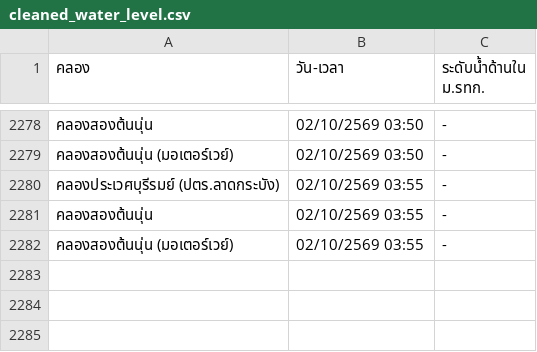
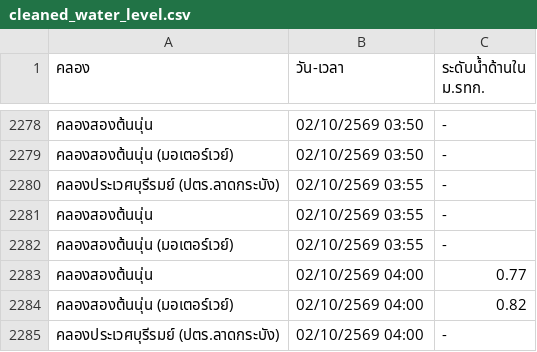
Before and after one commit to popeyee27/popeyee27.github.io, a CSV file: water-level/cleaned_water_level.csv, drawn as a sheet; only a part is shown, gaps mark what is left out; the diff names each change by its address in the sheet, - before the commit and + after, or states it on an @@ line.

Commit message:
Auto-update water level data: 2026-10-02 04:01:16

```diff
--- a/water-level/cleaned_water_level.csv
+++ b/water-level/cleaned_water_level.csv
+row 2283: คลองสองต้นนุ่น | 02/10/2569 04:00 | 0.77
+row 2284: คลองสองต้นนุ่น (มอเตอร์เวย์) | 02/10/2569 04:00 | 0.82
+row 2285: คลองประเวศบุรีรมย์ (ปตร.ลาดกระบัง) | 02/10/2569 04:00 | -
```
